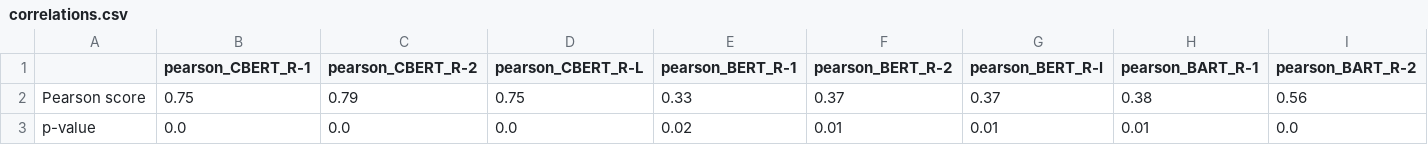
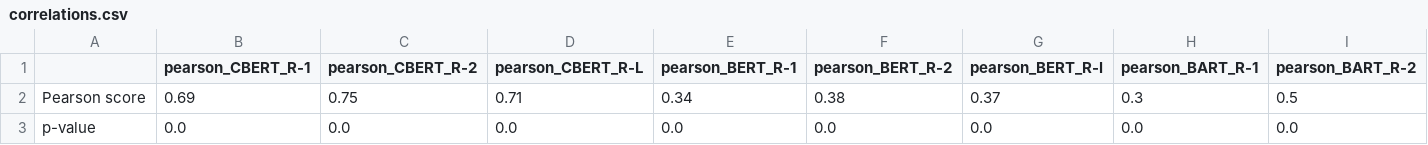
Before and after one commit to MariusAAROS/Supervised-Learning-using-Unsupervised-Learning-Metrics-in-the-absence-of-Annotated-Data, a CSV file: myLibraries/refining_output/experimentation_43/correlations.csv, drawn as a sheet; only a part is shown; removed rows and columns are numbered as before the commit, all else as after; rows hold the shown columns only; the diff names each change by its address in the sheet, - before the commit and + after, or states it on an @@ line.

```diff
--- a/myLibraries/refining_output/experimentation_43/correlations.csv
+++ b/myLibraries/refining_output/experimentation_43/correlations.csv
-row 2: Pearson score | 0.75 | 0.79 | 0.75 | 0.33 | 0.37 | 0.37 | 0.38 | 0.56
+row 2: Pearson score | 0.69 | 0.75 | 0.71 | 0.34 | 0.38 | 0.37 | 0.3 | 0.5
-E3 (pearson_BERT_R-1): 0.02
+E3 (pearson_BERT_R-1): 0.0
-F3 (pearson_BERT_R-2): 0.01
+F3 (pearson_BERT_R-2): 0.0
-G3 (pearson_BERT_R-l): 0.01
+G3 (pearson_BERT_R-l): 0.0
-H3 (pearson_BART_R-1): 0.01
+H3 (pearson_BART_R-1): 0.0
```
Also changed, not shown: 2 other files.
